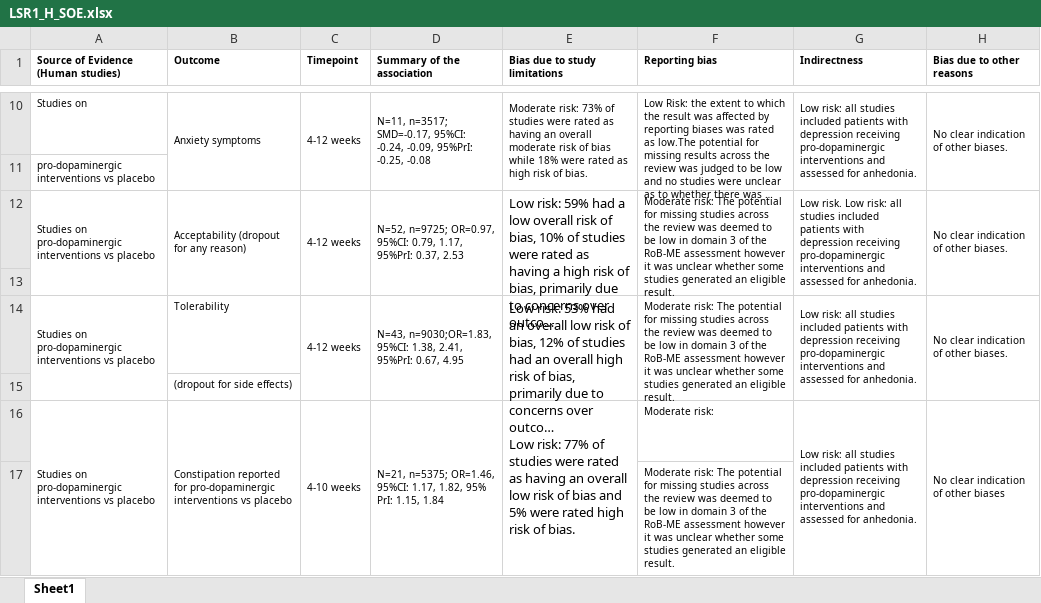
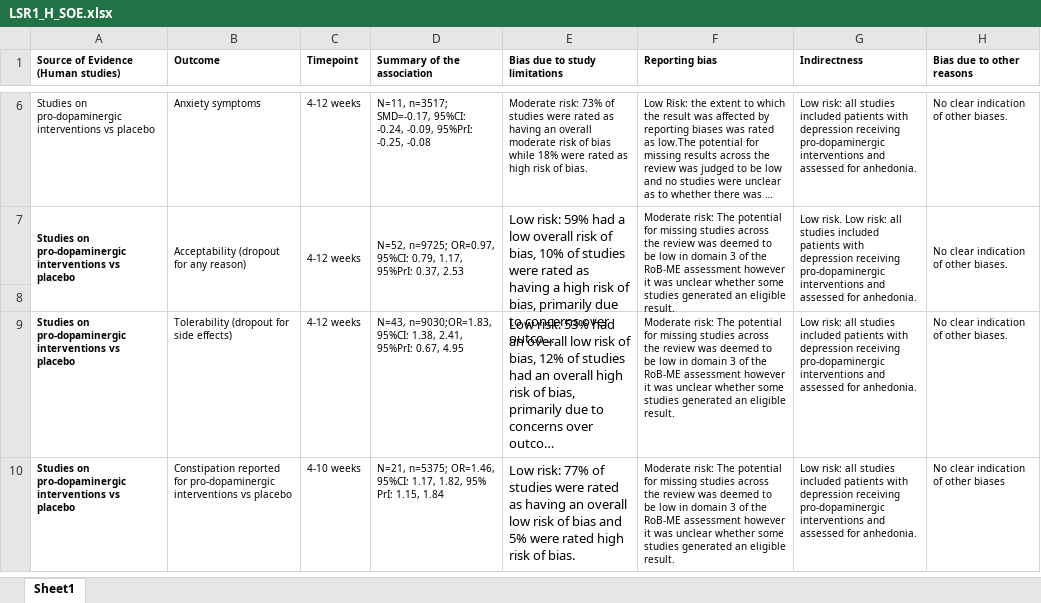
Before and after one commit to galenos-project/LSR1_anhedonia_H, an Excel workbook: data/human/LSR1_H_SOE.xlsx, sheet Sheet1, drawn as a sheet; only a part is shown, gaps mark what is left out; long unchanged cells end in …; values as stored, in another font and other column widths than the file's, no borders; removed rows and columns are numbered as before the commit, all else as after; the diff covers the shown part only; the diff names each change by its address in the sheet, - before the commit and + after, or states it on an @@ line.

```diff
--- a/data/human/LSR1_H_SOE.xlsx (sheet Sheet1)
+++ b/data/human/LSR1_H_SOE.xlsx (sheet Sheet1)
-A6: Studies on
+A6: Studies on pro-dopaminergic interventions vs placebo
-B10:B11 merged
-C10:C11 merged
-D10:D11 merged
-E10:E11 merged
-F10:F11 merged
-G10:G11 merged
-H10:H11 merged
-row 11: pro-dopaminergic interventions vs placebo
-A7 bold: off
+A7 bold: on
-A9 bold: off
+A9 bold: on
-A14:A15 merged
-B9 (Outcome): Tolerability
+B9 (Outcome): Tolerability (dropout for side effects)
-C14:C15 merged
-D14:D15 merged
-E14:E15 merged
-F14:F15 merged
-G14:G15 merged
-H14:H15 merged
-row 15:  | (dropout for side effects)
-A10 bold: off
+A10 bold: on
-A16:A17 merged
-B16:B17 merged
-C16:C17 merged
-D16:D17 merged
-E16:E17 merged
-F10 (Reporting bias): Moderate risk:
+F10 (Reporting bias): Moderate risk: The potential for missing studies across the review was deemed to be low in domain 3 of the RoB-ME assessment however it was unclear whether some studies generated an eligible result.
-G16:G17 merged
-H16:H17 merged
-row 17:  |  |  |  |  | Moderate risk: The potential for missing studies across the review was deemed to be low in domain 3 of the RoB-ME assessment however it was unclear whether some studies generated an eligible result.
```
Also changed, not shown: 7 removed rows, 7 edited cells, cell formats and merged cells elsewhere in this sheet, data/human/LSR1_ROB_ME.xlsx, 2 other files.
